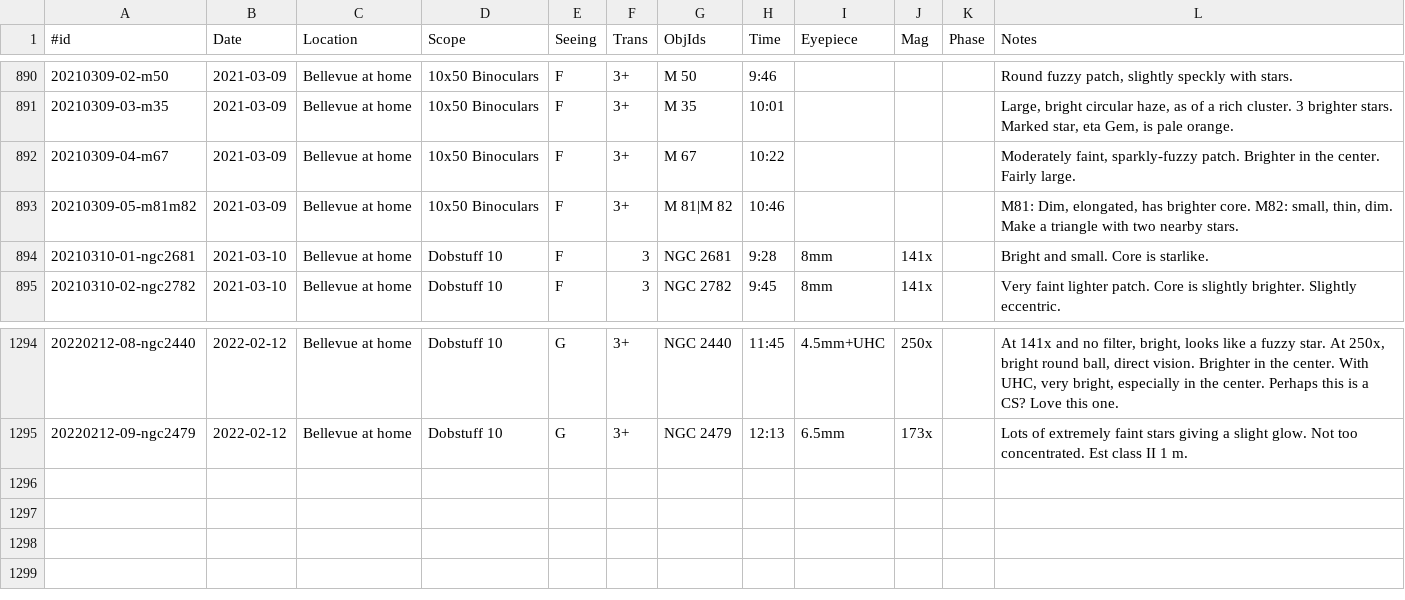
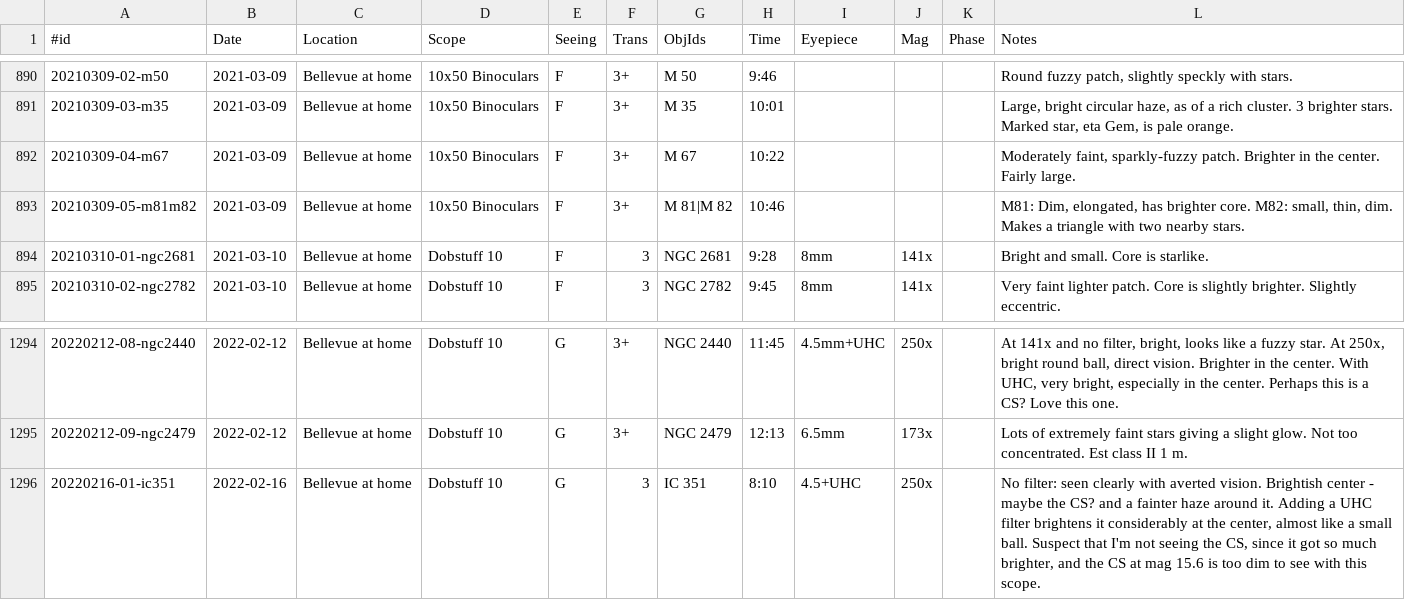
Before and after one commit to jonathanacross/astrodb, a TSV file: data/observations.tsv, drawn as a sheet; only a part is shown, gaps mark what is left out.

Commit message:
adding observation for 2022-02-16

```diff
--- a/data/observations.tsv
+++ b/data/observations.tsv
@@ -892,3 +892,3 @@
 20210309-04-m67	2021-03-09	Bellevue at home	10x50 Binoculars	F	3+	M 67	10:22				Moderately faint, sparkly-fuzzy patch. Brighter in the center. Fairly large.
-20210309-05-m81m82	2021-03-09	Bellevue at home	10x50 Binoculars	F	3+	M 81|M 82	10:46				M81: Dim, elongated, has brighter core. M82: small, thin, dim. Make a triangle with two nearby stars.
+20210309-05-m81m82	2021-03-09	Bellevue at home	10x50 Binoculars	F	3+	M 81|M 82	10:46				M81: Dim, elongated, has brighter core. M82: small, thin, dim. Makes a triangle with two nearby stars.
 20210310-01-ngc2681	2021-03-10	Bellevue at home	Dobstuff 10	F	3	NGC 2681	9:28	8mm	141x		Bright and small. Core is starlike.
@@ -1295 +1295,2 @@
 20220212-09-ngc2479	2022-02-12	Bellevue at home	Dobstuff 10	G	3+	NGC 2479	12:13	6.5mm	173x		Lots of extremely faint stars giving a slight glow. Not too concentrated. Est class II 1 m.
+20220216-01-ic351	2022-02-16	Bellevue at home	Dobstuff 10	G	3	IC 351	8:10	4.5+UHC	250x		No filter: seen clearly with averted vision. Brightish center - maybe the CS? and a fainter haze around it. Adding a UHC filter brightens it considerably at the center, almost like a small ball. Suspect that I'm not seeing the CS, since it got so much brighter, and the CS at mag 15.6 is too dim to see with this scope.
```
Also changed, not shown: data/programs.tsv.
